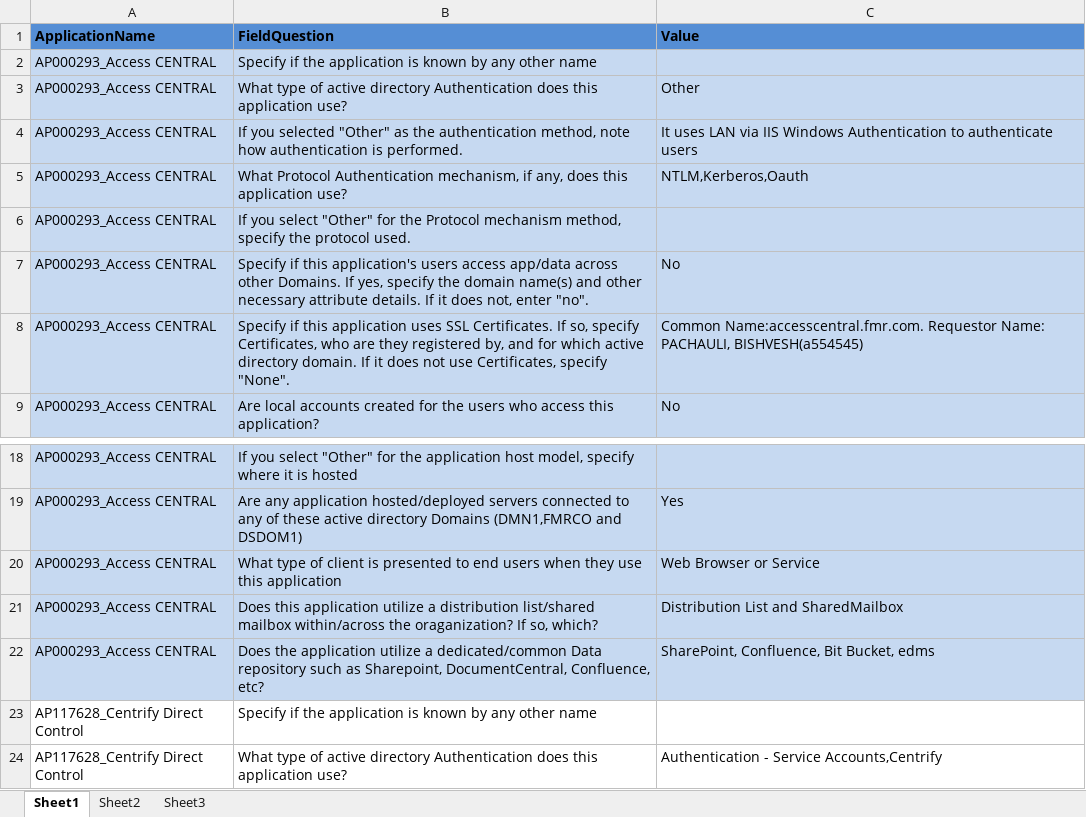
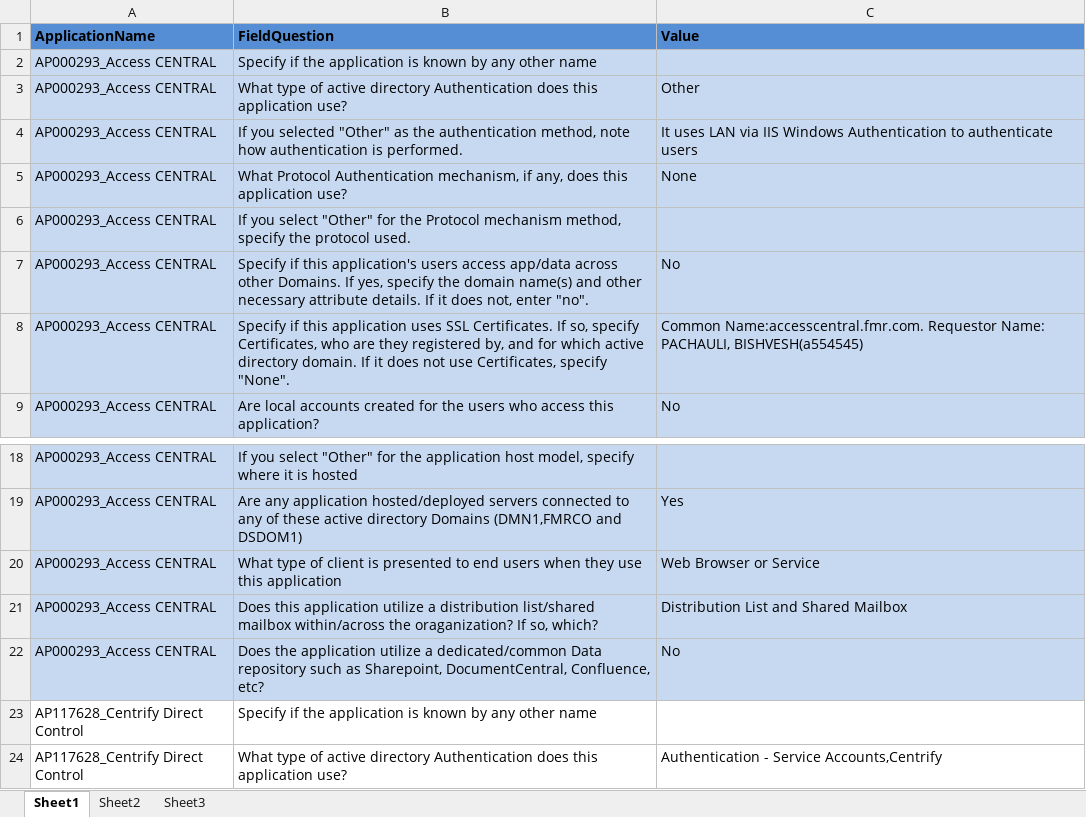
Before and after one commit to satyendrakumarsharma/application_questionnaire, an Excel workbook: resources/data_input.xlsx, sheet Sheet1, drawn as a sheet; only a part is shown, gaps mark what is left out; values as stored, in another font and other column widths than the file's, no borders; the diff names each change by its address in the sheet, - before the commit and + after, or states it on an @@ line.

```diff
--- a/resources/data_input.xlsx (sheet Sheet1)
+++ b/resources/data_input.xlsx (sheet Sheet1)
-C5 (Value): NTLM,Kerberos,Oauth
+C5 (Value): None
-C21 (Value): Distribution List and SharedMailbox
+C21 (Value): Distribution List and Shared Mailbox
-C22 (Value): SharePoint, Confluence, Bit Bucket, edms
+C22 (Value): No
```
Also changed, not shown: resources/section_mapping.xlsx, 2 other files.
